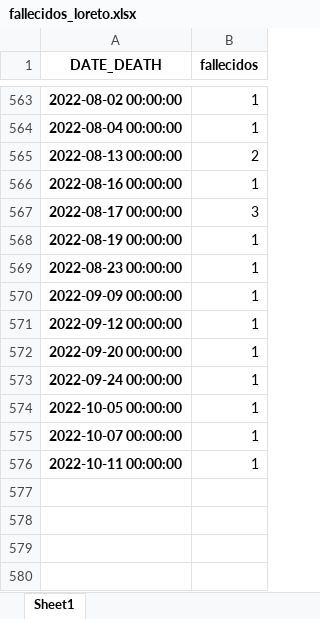
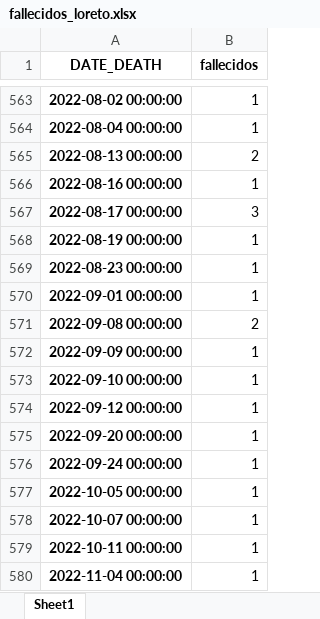
Before and after one commit to pportocarrero/Covid-19, an Excel workbook: regiones/fallecidos_loreto.xlsx, sheet Sheet1, drawn as a sheet; only a part is shown, gaps mark what is left out; values as stored, in another font and other column widths than the file's, no borders; the diff names each change by its address in the sheet, - before the commit and + after, or states it on an @@ line.

```diff
--- a/regiones/fallecidos_loreto.xlsx (sheet Sheet1)
+++ b/regiones/fallecidos_loreto.xlsx (sheet Sheet1)
+row 570: 2022-09-01 00:00:00 | 1
+row 571: 2022-09-08 00:00:00 | 2
+row 573: 2022-09-10 00:00:00 | 1
+row 580: 2022-11-04 00:00:00 | 1
```
Also changed, not shown: regiones/casos_ancash.xlsx, regiones/fallecidos_ancash.xlsx, 50 other files.
